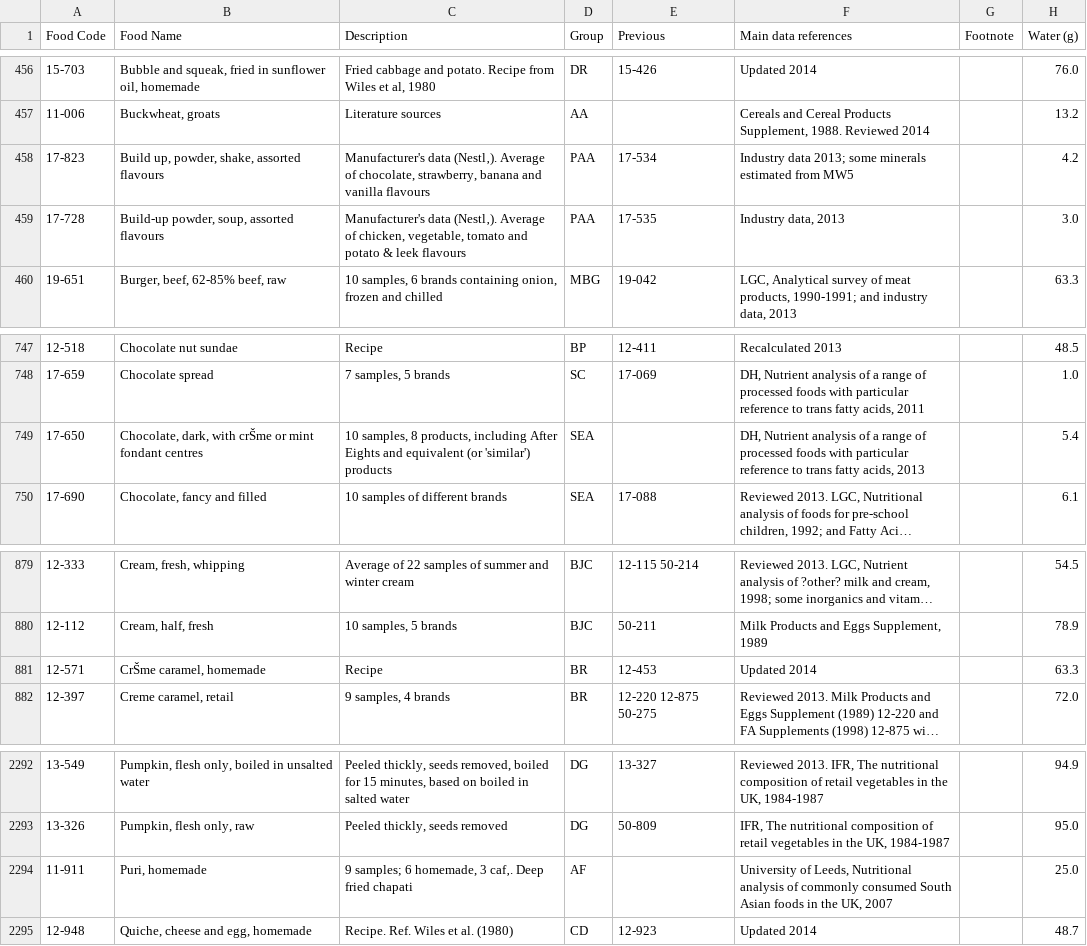
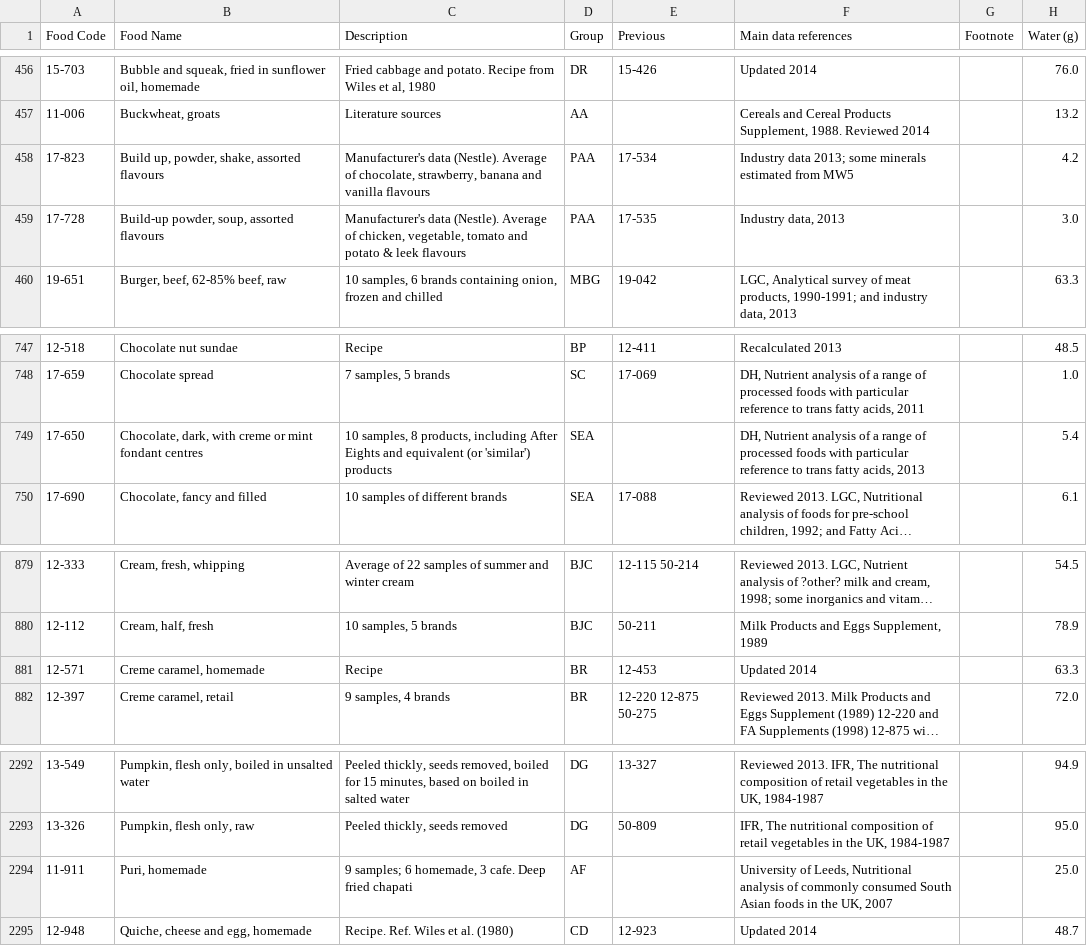
Before and after one commit to elahmo/dsfood, a CSV file: datasets/Nutritions/Nutritions.csv, drawn as a sheet; only a part is shown, gaps mark what is left out; long unchanged cells end in …; the diff names each change by its address in the sheet, - before the commit and + after, or states it on an @@ line.

Commit message:
[Mod][dataset] Change non-UTF8 characters in Nutritions.csv

```diff
--- a/datasets/Nutritions/Nutritions.csv
+++ b/datasets/Nutritions/Nutritions.csv
-C458 (Description): Manufacturer's data (Nestl‚). Average of…
+C458 (Description): Manufacturer's data (Nestle). Average of…
-C459 (Description): Manufacturer's data (Nestl‚). Average of…
+C459 (Description): Manufacturer's data (Nestle). Average of…
-B749 (Food Name): …dark, with crŠme or mint…
+B749 (Food Name): …dark, with creme or mint…
-B881 (Food Name): CrŠme caramel, homemade
+B881 (Food Name): Creme caramel, homemade
-C2294 (Description): …homemade, 3 caf‚. Deep fried…
+C2294 (Description): …homemade, 3 cafe. Deep fried…
```
